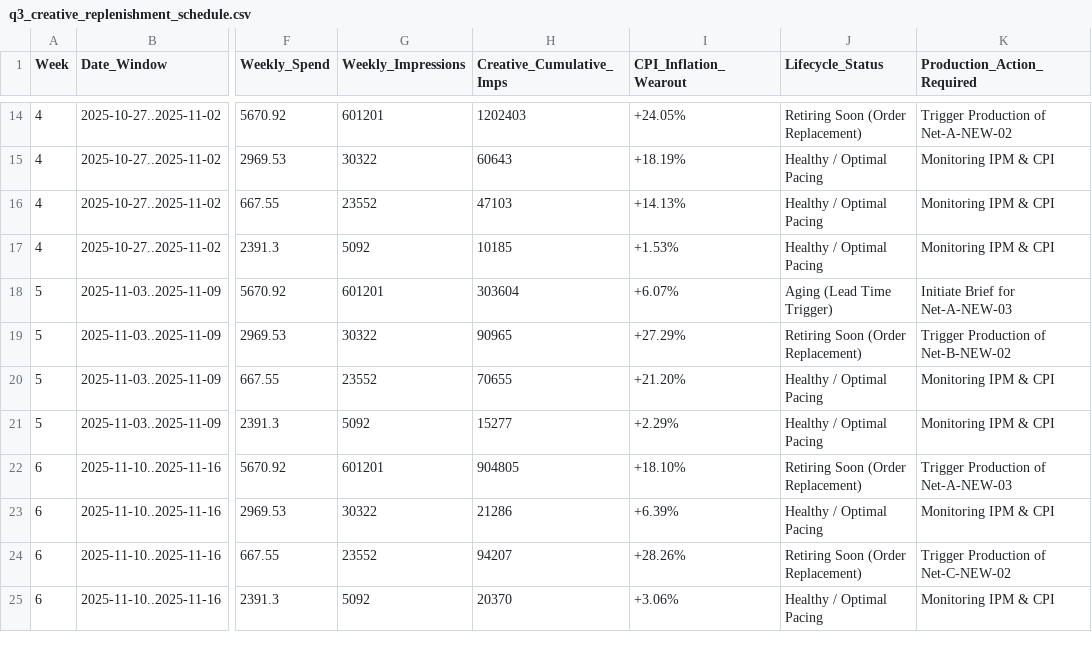
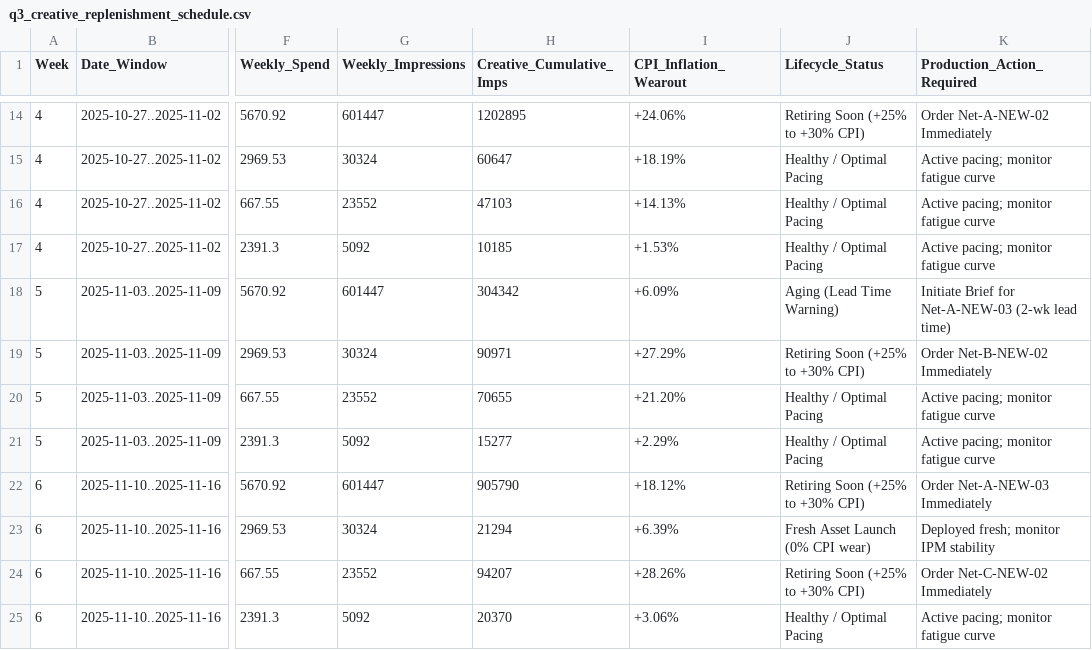
Before and after one commit to ShivamYadav200503/chaos-engine-growth-case, a CSV file: outputs/tables/q3_creative_replenishment_schedule.csv, drawn as a sheet; only a part is shown, gaps mark what is left out; the diff covers the shown part only; the diff names each change by its address in the sheet, - before the commit and + after, or states it on an @@ line.

Commit message:
feat: generate Q3 creative performance decomposition and replenishment schedule outputs

```diff
--- a/outputs/tables/q3_creative_replenishment_schedule.csv
+++ b/outputs/tables/q3_creative_replenishment_schedule.csv
-G14 (Weekly_Impressions): 601201
+G14 (Weekly_Impressions): 601447
-H14 (Creative_Cumulative_Imps): 1202403
+H14 (Creative_Cumulative_Imps): 1202895
-I14 (CPI_Inflation_Wearout): +24.05%
+I14 (CPI_Inflation_Wearout): +24.06%
-J14 (Lifecycle_Status): Retiring Soon (Order Replacement)
+J14 (Lifecycle_Status): Retiring Soon (+25% to +30% CPI)
-K14 (Production_Action_Required): Trigger Production of Net-A-NEW-02
+K14 (Production_Action_Required): Order Net-A-NEW-02 Immediately
-G15 (Weekly_Impressions): 30322
+G15 (Weekly_Impressions): 30324
-H15 (Creative_Cumulative_Imps): 60643
+H15 (Creative_Cumulative_Imps): 60647
-K15:K17 (Production_Action_Required): Monitoring IPM & CPI
+K15:K17 (Production_Action_Required): Active pacing; monitor fatigue curve
-G18 (Weekly_Impressions): 601201
+G18 (Weekly_Impressions): 601447
-H18 (Creative_Cumulative_Imps): 303604
+H18 (Creative_Cumulative_Imps): 304342
-I18 (CPI_Inflation_Wearout): +6.07%
+I18 (CPI_Inflation_Wearout): +6.09%
-J18 (Lifecycle_Status): Aging (Lead Time Trigger)
+J18 (Lifecycle_Status): Aging (Lead Time Warning)
-K18 (Production_Action_Required): Initiate Brief for Net-A-NEW-03
+K18 (Production_Action_Required): Initiate Brief for Net-A-NEW-03 (2-wk lead time)
-G19 (Weekly_Impressions): 30322
+G19 (Weekly_Impressions): 30324
-H19 (Creative_Cumulative_Imps): 90965
+H19 (Creative_Cumulative_Imps): 90971
-J19 (Lifecycle_Status): Retiring Soon (Order Replacement)
+J19 (Lifecycle_Status): Retiring Soon (+25% to +30% CPI)
-K19 (Production_Action_Required): Trigger Production of Net-B-NEW-02
+K19 (Production_Action_Required): Order Net-B-NEW-02 Immediately
-K20:K21 (Production_Action_Required): Monitoring IPM & CPI
+K20:K21 (Production_Action_Required): Active pacing; monitor fatigue curve
-G22 (Weekly_Impressions): 601201
+G22 (Weekly_Impressions): 601447
-H22 (Creative_Cumulative_Imps): 904805
+H22 (Creative_Cumulative_Imps): 905790
-I22 (CPI_Inflation_Wearout): +18.10%
+I22 (CPI_Inflation_Wearout): +18.12%
-J22 (Lifecycle_Status): Retiring Soon (Order Replacement)
+J22 (Lifecycle_Status): Retiring Soon (+25% to +30% CPI)
-K22 (Production_Action_Required): Trigger Production of Net-A-NEW-03
+K22 (Production_Action_Required): Order Net-A-NEW-03 Immediately
-G23 (Weekly_Impressions): 30322
+G23 (Weekly_Impressions): 30324
-H23 (Creative_Cumulative_Imps): 21286
+H23 (Creative_Cumulative_Imps): 21294
-J23 (Lifecycle_Status): Healthy / Optimal Pacing
+J23 (Lifecycle_Status): Fresh Asset Launch (0% CPI wear)
-K23 (Production_Action_Required): Monitoring IPM & CPI
+K23 (Production_Action_Required): Deployed fresh; monitor IPM stability
-J24 (Lifecycle_Status): Retiring Soon (Order Replacement)
+J24 (Lifecycle_Status): Retiring Soon (+25% to +30% CPI)
-K24 (Production_Action_Required): Trigger Production of Net-C-NEW-02
+K24 (Production_Action_Required): Order Net-C-NEW-02 Immediately
-K25 (Production_Action_Required): Monitoring IPM & CPI
+K25 (Production_Action_Required): Active pacing; monitor fatigue curve
```
Also changed, not shown: 108 edited cells elsewhere in this file, outputs/tables/q3_creative_performance_decomposition.csv, 19 other files.
